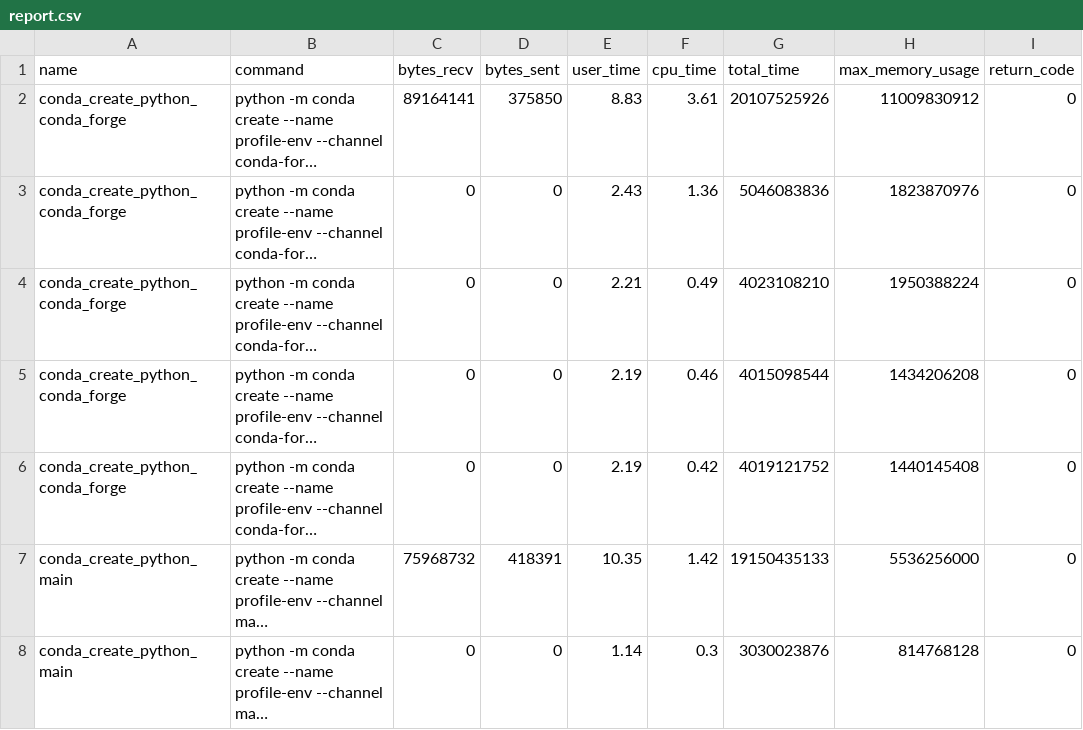
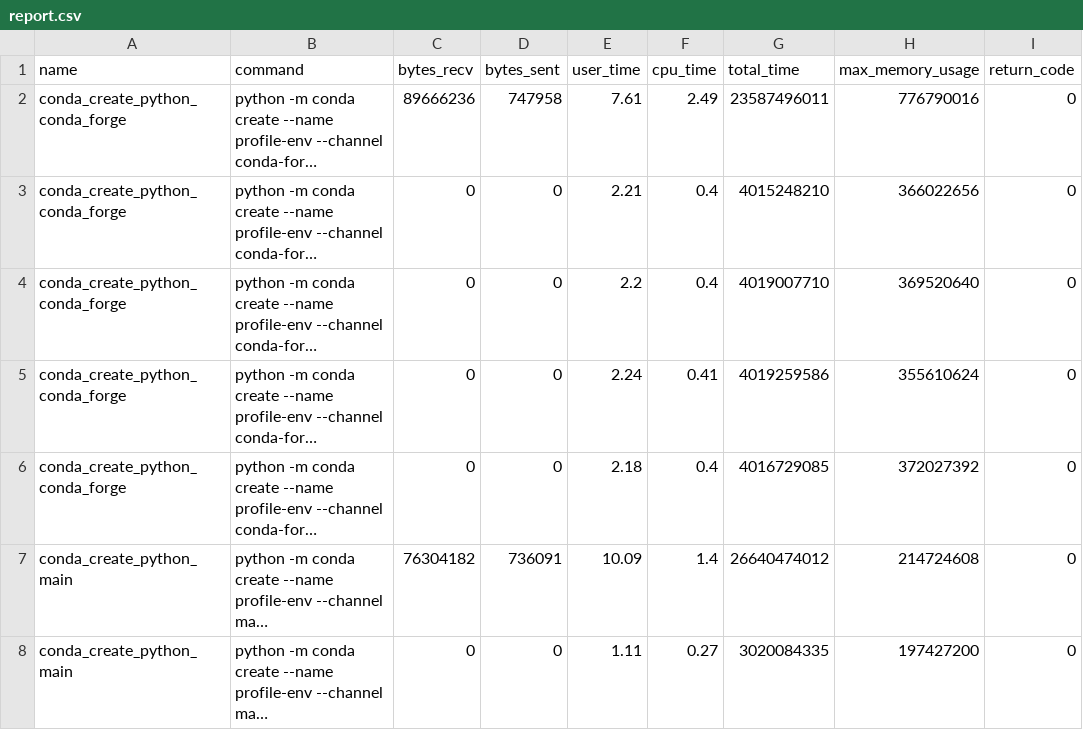
Before and after one commit to travishathaway/perfpy-conda, a CSV file: data/report.csv, drawn as a sheet; only a part is shown; long unchanged cells end in …; the diff covers the shown part only; the diff names each change by its address in the sheet, - before the commit and + after, or states it on an @@ line.

Commit message:
updating report

```diff
--- a/data/report.csv
+++ b/data/report.csv
-C2 (bytes_recv): 89164141
+C2 (bytes_recv): 89666236
-D2 (bytes_sent): 375850
+D2 (bytes_sent): 747958
-E2 (user_time): 8.83
+E2 (user_time): 7.61
-F2 (cpu_time): 3.61
+F2 (cpu_time): 2.49
-G2 (total_time): 20107525926
+G2 (total_time): 23587496011
-H2 (max_memory_usage): 11009830912
+H2 (max_memory_usage): 776790016
-E3 (user_time): 2.43
+E3 (user_time): 2.21
-F3 (cpu_time): 1.36
+F3 (cpu_time): 0.4
-G3 (total_time): 5046083836
+G3 (total_time): 4015248210
-H3 (max_memory_usage): 1823870976
+H3 (max_memory_usage): 366022656
-E4 (user_time): 2.21
+E4 (user_time): 2.2
-F4 (cpu_time): 0.49
+F4 (cpu_time): 0.4
-G4 (total_time): 4023108210
+G4 (total_time): 4019007710
-H4 (max_memory_usage): 1950388224
+H4 (max_memory_usage): 369520640
-E5 (user_time): 2.19
+E5 (user_time): 2.24
-F5 (cpu_time): 0.46
+F5 (cpu_time): 0.41
-G5 (total_time): 4015098544
+G5 (total_time): 4019259586
-H5 (max_memory_usage): 1434206208
+H5 (max_memory_usage): 355610624
-E6 (user_time): 2.19
+E6 (user_time): 2.18
-F6 (cpu_time): 0.42
+F6 (cpu_time): 0.4
-G6 (total_time): 4019121752
+G6 (total_time): 4016729085
-H6 (max_memory_usage): 1440145408
+H6 (max_memory_usage): 372027392
-C7 (bytes_recv): 75968732
+C7 (bytes_recv): 76304182
-D7 (bytes_sent): 418391
+D7 (bytes_sent): 736091
-E7 (user_time): 10.35
+E7 (user_time): 10.09
-F7 (cpu_time): 1.42
+F7 (cpu_time): 1.4
-G7 (total_time): 19150435133
+G7 (total_time): 26640474012
-H7 (max_memory_usage): 5536256000
+H7 (max_memory_usage): 214724608
-E8 (user_time): 1.14
+E8 (user_time): 1.11
-F8 (cpu_time): 0.3
+F8 (cpu_time): 0.27
-G8 (total_time): 3030023876
+G8 (total_time): 3020084335
-H8 (max_memory_usage): 814768128
+H8 (max_memory_usage): 197427200
```
Also changed, not shown: 14 edited cells elsewhere in this file.
